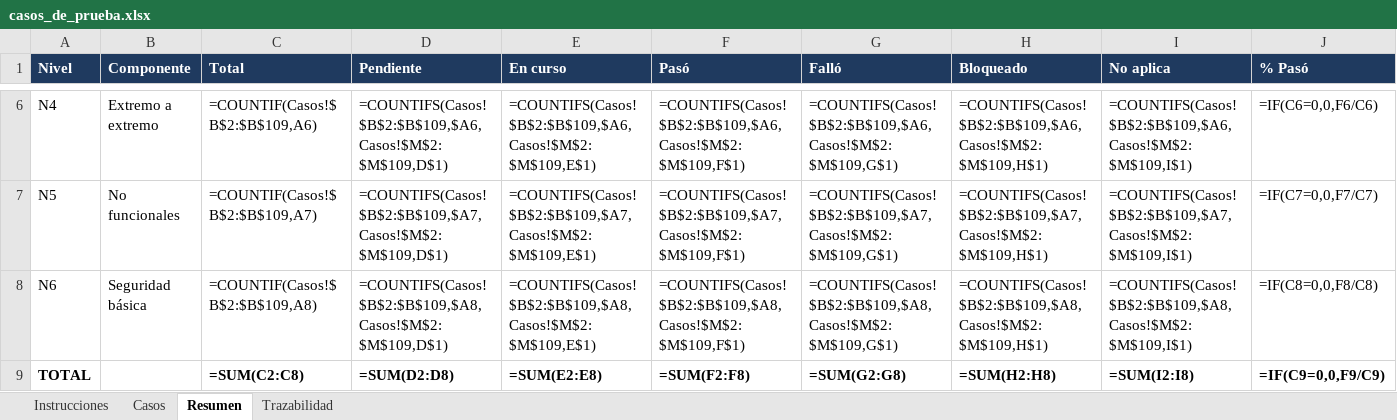
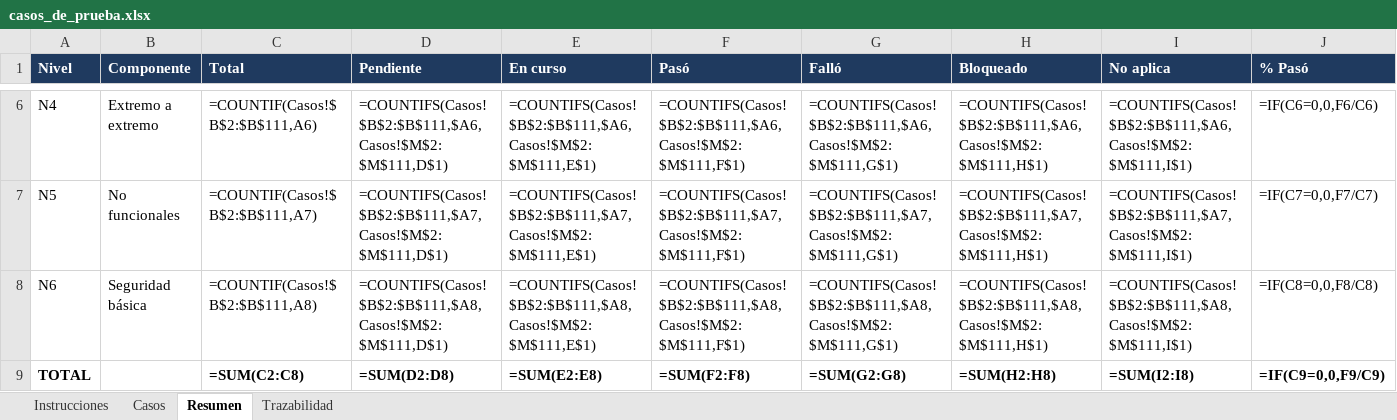
Before and after one commit to sdmunoz-duoc/NextGuard-monitoreo-IoT, an Excel workbook: docs/casos_de_prueba.xlsx, sheet Resumen, drawn as a sheet; only a part is shown, gaps mark what is left out; values as stored, in another font and other column widths than the file's, no borders; formulas without a stored value are shown as written; the diff covers the shown part only; the diff names each change by its address in the sheet, - before the commit and + after, or states it on an @@ line.

```diff
--- a/docs/casos_de_prueba.xlsx (sheet Resumen)
+++ b/docs/casos_de_prueba.xlsx (sheet Resumen)
-C6 (Total): =COUNTIF(Casos!$B$2:$B$109,A6)
+C6 (Total): =COUNTIF(Casos!$B$2:$B$111,A6)
-D6 (Pendiente): =COUNTIFS(Casos!$B$2:$B$109,$A6,Casos!$M$2:$M$109,D$1)
+D6 (Pendiente): =COUNTIFS(Casos!$B$2:$B$111,$A6,Casos!$M$2:$M$111,D$1)
-E6 (En curso): =COUNTIFS(Casos!$B$2:$B$109,$A6,Casos!$M$2:$M$109,E$1)
+E6 (En curso): =COUNTIFS(Casos!$B$2:$B$111,$A6,Casos!$M$2:$M$111,E$1)
-F6 (Pasó): =COUNTIFS(Casos!$B$2:$B$109,$A6,Casos!$M$2:$M$109,F$1)
+F6 (Pasó): =COUNTIFS(Casos!$B$2:$B$111,$A6,Casos!$M$2:$M$111,F$1)
-G6 (Falló): =COUNTIFS(Casos!$B$2:$B$109,$A6,Casos!$M$2:$M$109,G$1)
+G6 (Falló): =COUNTIFS(Casos!$B$2:$B$111,$A6,Casos!$M$2:$M$111,G$1)
-H6 (Bloqueado): =COUNTIFS(Casos!$B$2:$B$109,$A6,Casos!$M$2:$M$109,H$1)
+H6 (Bloqueado): =COUNTIFS(Casos!$B$2:$B$111,$A6,Casos!$M$2:$M$111,H$1)
-I6 (No aplica): =COUNTIFS(Casos!$B$2:$B$109,$A6,Casos!$M$2:$M$109,I$1)
+I6 (No aplica): =COUNTIFS(Casos!$B$2:$B$111,$A6,Casos!$M$2:$M$111,I$1)
-C7 (Total): =COUNTIF(Casos!$B$2:$B$109,A7)
+C7 (Total): =COUNTIF(Casos!$B$2:$B$111,A7)
-D7 (Pendiente): =COUNTIFS(Casos!$B$2:$B$109,$A7,Casos!$M$2:$M$109,D$1)
+D7 (Pendiente): =COUNTIFS(Casos!$B$2:$B$111,$A7,Casos!$M$2:$M$111,D$1)
-E7 (En curso): =COUNTIFS(Casos!$B$2:$B$109,$A7,Casos!$M$2:$M$109,E$1)
+E7 (En curso): =COUNTIFS(Casos!$B$2:$B$111,$A7,Casos!$M$2:$M$111,E$1)
-F7 (Pasó): =COUNTIFS(Casos!$B$2:$B$109,$A7,Casos!$M$2:$M$109,F$1)
+F7 (Pasó): =COUNTIFS(Casos!$B$2:$B$111,$A7,Casos!$M$2:$M$111,F$1)
-G7 (Falló): =COUNTIFS(Casos!$B$2:$B$109,$A7,Casos!$M$2:$M$109,G$1)
+G7 (Falló): =COUNTIFS(Casos!$B$2:$B$111,$A7,Casos!$M$2:$M$111,G$1)
-H7 (Bloqueado): =COUNTIFS(Casos!$B$2:$B$109,$A7,Casos!$M$2:$M$109,H$1)
+H7 (Bloqueado): =COUNTIFS(Casos!$B$2:$B$111,$A7,Casos!$M$2:$M$111,H$1)
-I7 (No aplica): =COUNTIFS(Casos!$B$2:$B$109,$A7,Casos!$M$2:$M$109,I$1)
+I7 (No aplica): =COUNTIFS(Casos!$B$2:$B$111,$A7,Casos!$M$2:$M$111,I$1)
-C8 (Total): =COUNTIF(Casos!$B$2:$B$109,A8)
+C8 (Total): =COUNTIF(Casos!$B$2:$B$111,A8)
-D8 (Pendiente): =COUNTIFS(Casos!$B$2:$B$109,$A8,Casos!$M$2:$M$109,D$1)
+D8 (Pendiente): =COUNTIFS(Casos!$B$2:$B$111,$A8,Casos!$M$2:$M$111,D$1)
-E8 (En curso): =COUNTIFS(Casos!$B$2:$B$109,$A8,Casos!$M$2:$M$109,E$1)
+E8 (En curso): =COUNTIFS(Casos!$B$2:$B$111,$A8,Casos!$M$2:$M$111,E$1)
-F8 (Pasó): =COUNTIFS(Casos!$B$2:$B$109,$A8,Casos!$M$2:$M$109,F$1)
+F8 (Pasó): =COUNTIFS(Casos!$B$2:$B$111,$A8,Casos!$M$2:$M$111,F$1)
-G8 (Falló): =COUNTIFS(Casos!$B$2:$B$109,$A8,Casos!$M$2:$M$109,G$1)
+G8 (Falló): =COUNTIFS(Casos!$B$2:$B$111,$A8,Casos!$M$2:$M$111,G$1)
-H8 (Bloqueado): =COUNTIFS(Casos!$B$2:$B$109,$A8,Casos!$M$2:$M$109,H$1)
+H8 (Bloqueado): =COUNTIFS(Casos!$B$2:$B$111,$A8,Casos!$M$2:$M$111,H$1)
-I8 (No aplica): =COUNTIFS(Casos!$B$2:$B$109,$A8,Casos!$M$2:$M$109,I$1)
+I8 (No aplica): =COUNTIFS(Casos!$B$2:$B$111,$A8,Casos!$M$2:$M$111,I$1)
```
Also changed, not shown: 28 edited cells elsewhere in this sheet, sheet Casos, sheet Trazabilidad, 13 other files.
